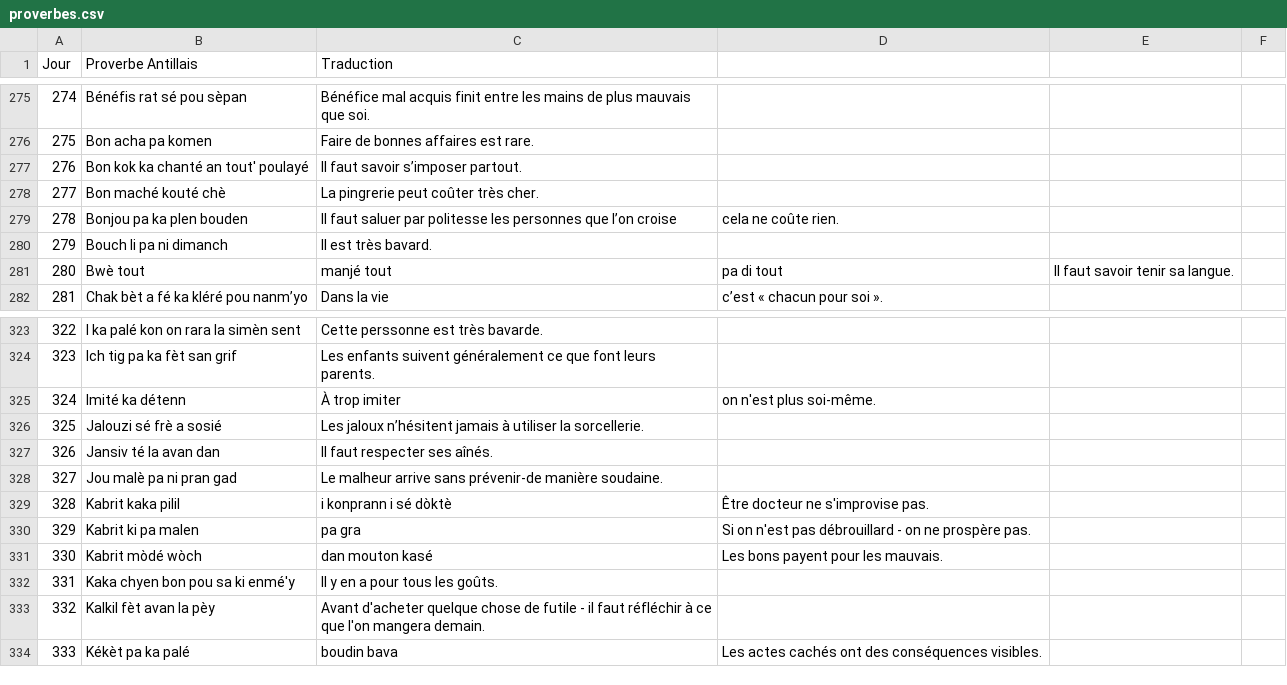
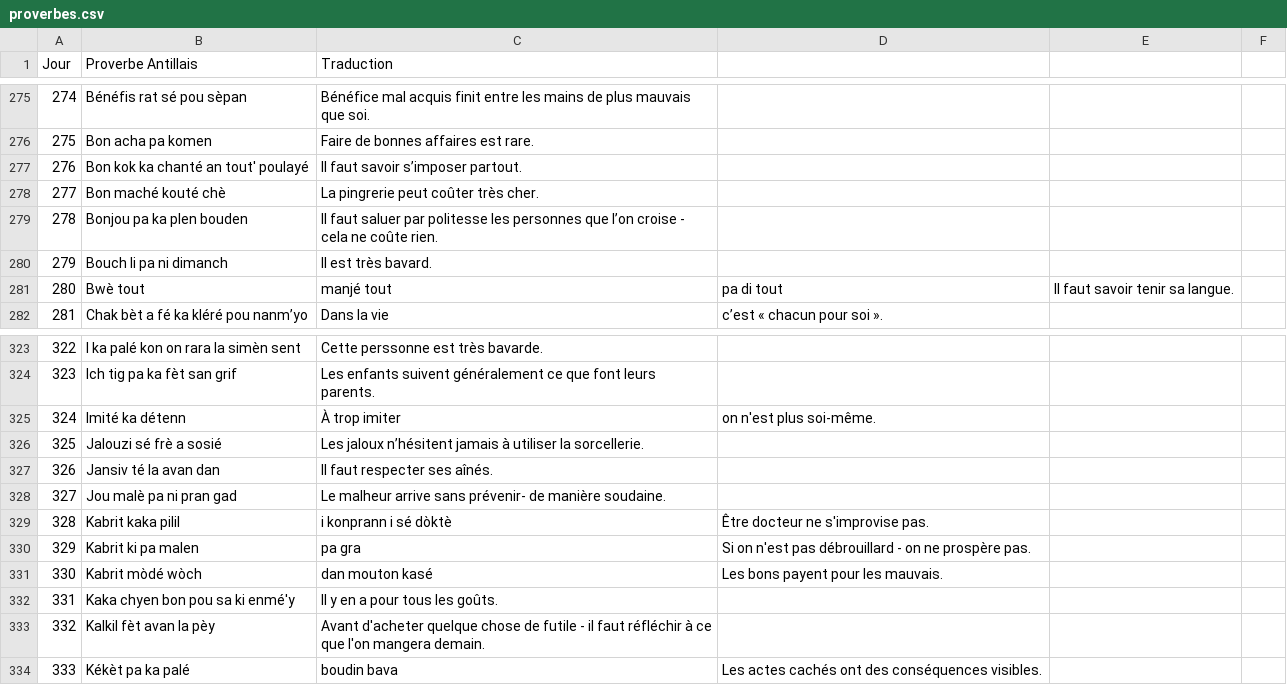
Before and after one commit to CreaSoley/maison, a CSV file: data/proverbes.csv, drawn as a sheet; only a part is shown, gaps mark what is left out; the diff covers the shown part only.

```diff
--- a/data/proverbes.csv
+++ b/data/proverbes.csv
@@ -278,3 +278,3 @@ Jour,Proverbe Antillais,Traduction
 277,Bon maché kouté chè,La pingrerie peut coûter très cher.
-278, Bonjou pa ka plen bouden,Il faut saluer par politesse les personnes que l’on croise, cela ne coûte rien.
+278, Bonjou pa ka plen bouden,Il faut saluer par politesse les personnes que l’on croise - cela ne coûte rien.
 279,Bouch li pa ni dimanch,Il est très bavard.
@@ -327,3 +327,3 @@ Jour,Proverbe Antillais,Traduction
 326,Jansiv té la avan dan,Il faut respecter ses aînés.
-327,Jou malè pa ni pran gad,Le malheur arrive sans prévenir-de manière soudaine.
+327,Jou malè pa ni pran gad,Le malheur arrive sans prévenir- de manière soudaine.
 328,Kabrit kaka pilil, i konprann i sé dòktè,Être docteur ne s'improvise pas.
```
Also changed, not shown: 18 edited cells elsewhere in this file.
